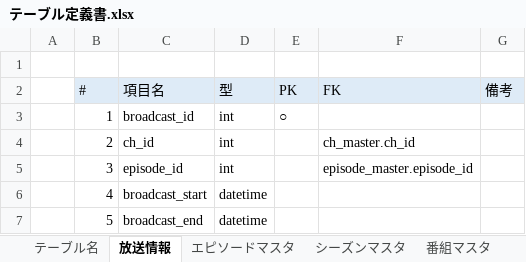
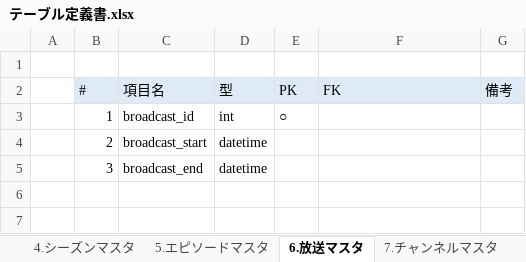
Before and after one commit to ryuseim1115/apprentice-term2, an Excel workbook: テーブル定義書.xlsx, sheet 6.放送マスタ, drawn as a sheet; values as stored, in another font and other column widths than the file's, no borders; the diff names each change by its address in the sheet, - before the commit and + after, or states it on an @@ line.

Commit message:
放送マスタテーブルなど作成

```diff
--- a/テーブル定義書.xlsx (sheet 6.放送マスタ)
+++ b/テーブル定義書.xlsx (sheet 6.放送マスタ)
-sheet tab: 放送情報
+sheet tab: 6.放送マスタ
-sheet tab: エピソードマスタ
+sheet tab: 5.エピソードマスタ
-sheet tab: シーズンマスタ
+sheet tab: 4.シーズンマスタ
@@ sheet tab order changed: 4.シーズンマスタ | 5.エピソードマスタ | 6.放送マスタ | 7.チャンネルマスタ @@
-C4 (項目名): ch_id
+C4 (項目名): broadcast_start
-D4:D5 (型): int
+D4:D5 (型): datetime
-F4 (FK): ch_master.ch_id
+F4 (FK): (empty)
-C5 (項目名): episode_id
+C5 (項目名): broadcast_end
-F5 (FK): episode_master.episode_id
+F5 (FK): (empty)
-row 6:  | 4 | broadcast_start | datetime
-row 7:  | 5 | broadcast_end | datetime
```
Also changed, not shown: sheet テーブル名, other sheet tabs, 4 other files.
